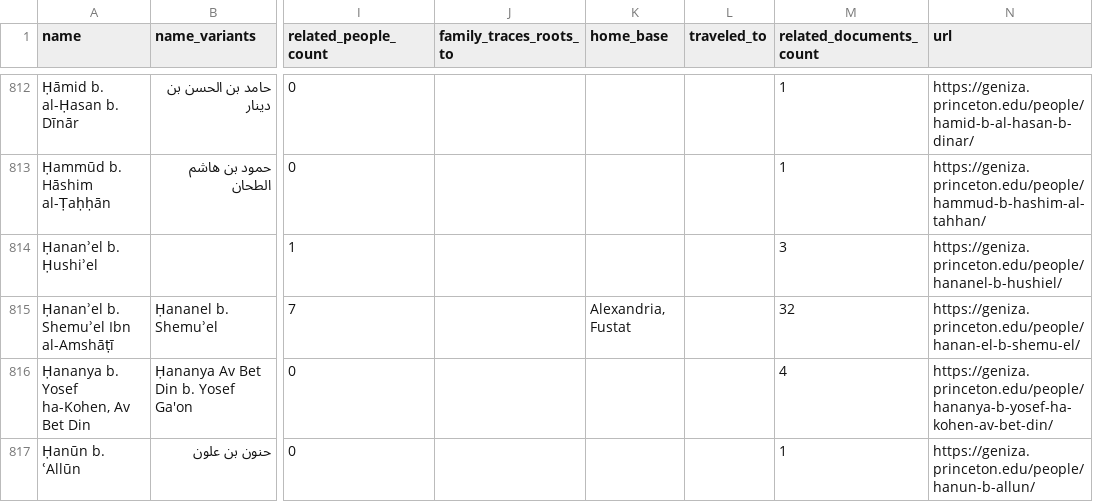
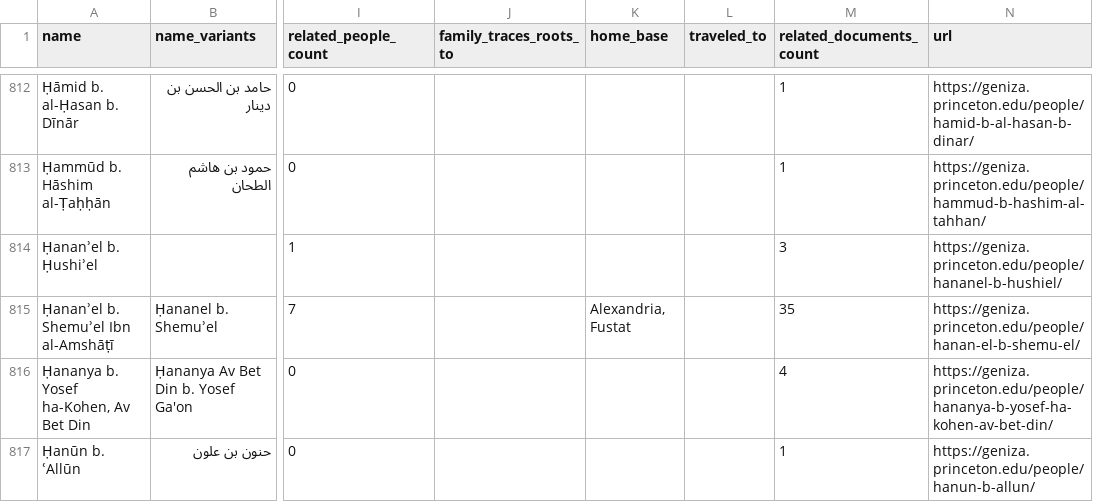
Before and after one commit to princetongenizalab/pgp-metadata, a CSV file: data/people.csv, drawn as a sheet; only a part is shown, gaps mark what is left out; the diff names each change by its address in the sheet, - before the commit and + after, or states it on an @@ line.

Commit message:
Automated metadata export from PGP - people
Co-authored-by: Alan Elbaum <1414260+alanelbaum@users.noreply.github.com>

```diff
--- a/data/people.csv
+++ b/data/people.csv
-M815 (related_documents_count): 32
+M815 (related_documents_count): 35
```
